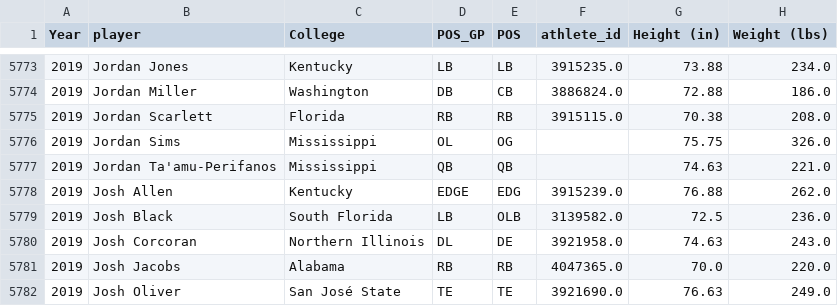
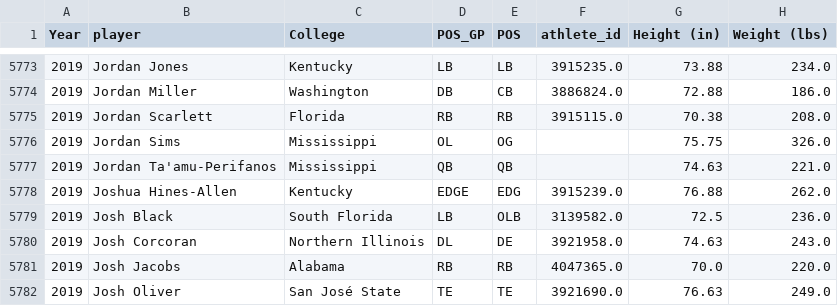
Before and after one commit to array-carpenter/nfl_draft_app, a CSV file: data/combine_pro_day.csv, drawn as a sheet; only a part is shown, gaps mark what is left out; the diff names each change by its address in the sheet, - before the commit and + after, or states it on an @@ line.

```diff
--- a/data/combine_pro_day.csv
+++ b/data/combine_pro_day.csv
-B5778 (player): Josh Allen
+B5778 (player): Joshua Hines-Allen
```
Also changed, not shown: data/draft_picks.csv.
